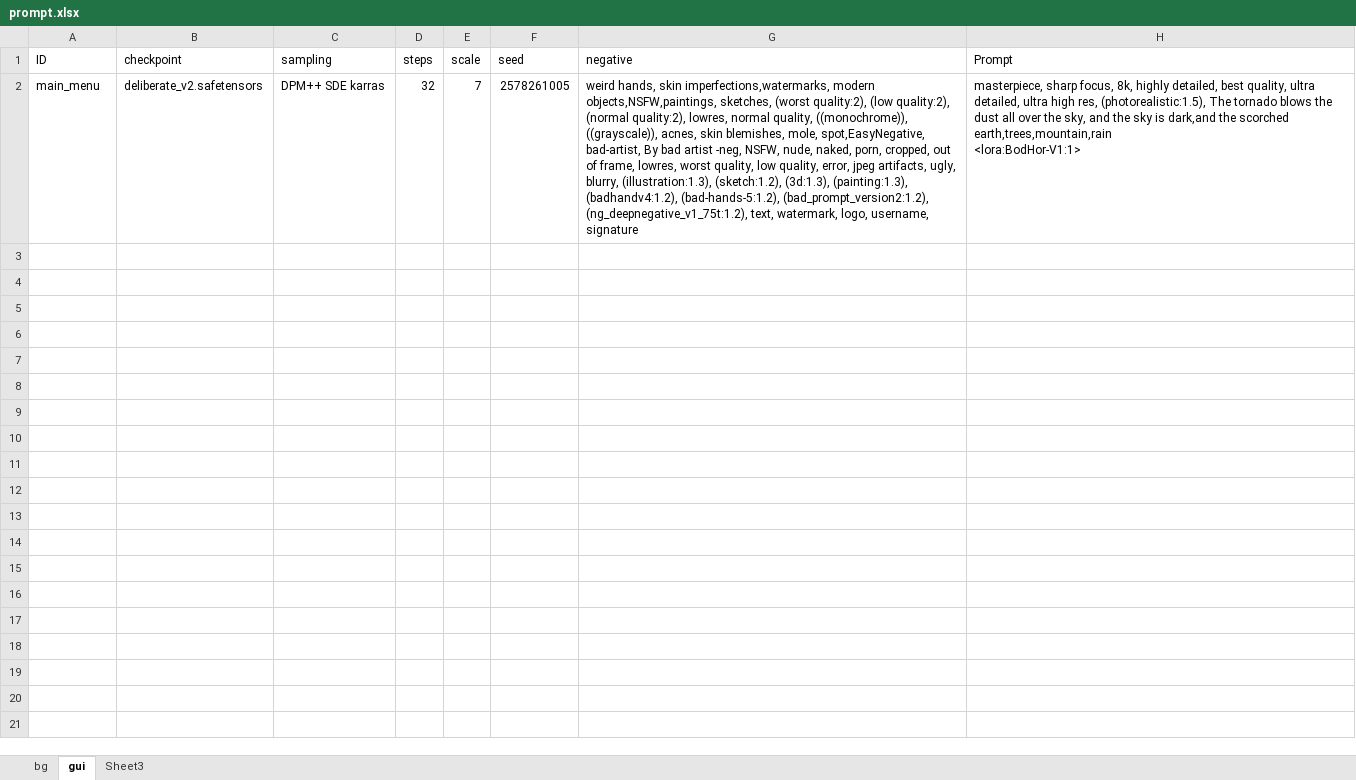
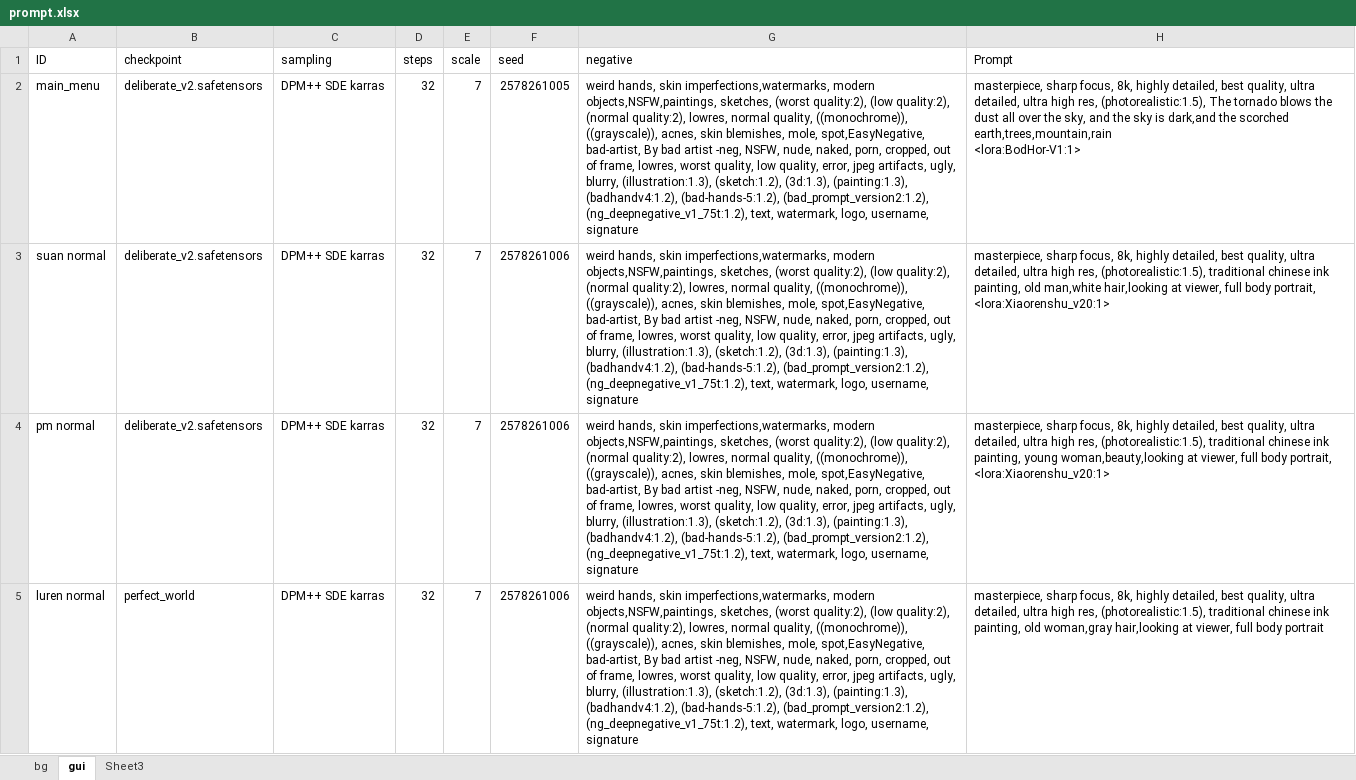
Before and after one commit to esrrhs/obscure, an Excel workbook: prompt.xlsx, sheet gui, drawn as a sheet; only a part is shown; values as stored, in another font and other column widths than the file's, no borders; the diff covers the shown part only; the diff names each change by its address in the sheet, - before the commit and + after, or states it on an @@ line.

```diff
--- a/prompt.xlsx (sheet gui)
+++ b/prompt.xlsx (sheet gui)
+row 3: suan normal | deliberate_v2.safetensors | DPM++ SDE karras | 32 | 7 | 2578261006 | weird hands, skin imperfections,watermarks, modern objects,NSFW,paintings, sketches, (worst quality:2), (low quality:2), (normal quality:2), lowres, normal quality, ((monochrome)), ((grayscale)), acnes, skin blemishes, mole, spot,EasyNegative, bad-artist, By bad artist -neg, NSFW, nude, naked, porn, cropped, out of frame, lowres, worst quality, low quality, error, jpeg artifacts, ugly, blurry, (illustration:1.3), (sketch:1.2), (3d:1.3), (painting:1.3), (badhandv4:1.2), (bad-hands-5:1.2), (bad_prompt_version2:1.2), (ng_deepnegative_v1_75t:1.2), text, watermark, logo, username, signature | masterpiece, sharp focus, 8k, highly detailed, best quality, ultra detailed, ultra high res, (photorealistic:1.5), traditional chinese ink painting, old man,white hair,looking at viewer, full body portrait, <lora:Xiaorenshu_v20:1>
+row 4: pm normal | deliberate_v2.safetensors | DPM++ SDE karras | 32 | 7 | 2578261006 | weird hands, skin imperfections,watermarks, modern objects,NSFW,paintings, sketches, (worst quality:2), (low quality:2), (normal quality:2), lowres, normal quality, ((monochrome)), ((grayscale)), acnes, skin blemishes, mole, spot,EasyNegative, bad-artist, By bad artist -neg, NSFW, nude, naked, porn, cropped, out of frame, lowres, worst quality, low quality, error, jpeg artifacts, ugly, blurry, (illustration:1.3), (sketch:1.2), (3d:1.3), (painting:1.3), (badhandv4:1.2), (bad-hands-5:1.2), (bad_prompt_version2:1.2), (ng_deepnegative_v1_75t:1.2), text, watermark, logo, username, signature | masterpiece, sharp focus, 8k, highly detailed, best quality, ultra detailed, ultra high res, (photorealistic:1.5), traditional chinese ink painting, young woman,beauty,looking at viewer, full body portrait, <lora:Xiaorenshu_v20:1>
+row 5: luren normal | perfect_world | DPM++ SDE karras | 32 | 7 | 2578261006 | weird hands, skin imperfections,watermarks, modern objects,NSFW,paintings, sketches, (worst quality:2), (low quality:2), (normal quality:2), lowres, normal quality, ((monochrome)), ((grayscale)), acnes, skin blemishes, mole, spot,EasyNegative, bad-artist, By bad artist -neg, NSFW, nude, naked, porn, cropped, out of frame, lowres, worst quality, low quality, error, jpeg artifacts, ugly, blurry, (illustration:1.3), (sketch:1.2), (3d:1.3), (painting:1.3), (badhandv4:1.2), (bad-hands-5:1.2), (bad_prompt_version2:1.2), (ng_deepnegative_v1_75t:1.2), text, watermark, logo, username, signature | masterpiece, sharp focus, 8k, highly detailed, best quality, ultra detailed, ultra high res, (photorealistic:1.5), traditional chinese ink painting, old woman,gray hair,looking at viewer, full body portrait
```
Also changed, not shown: 3 added rows elsewhere in this sheet, 28 other files.
